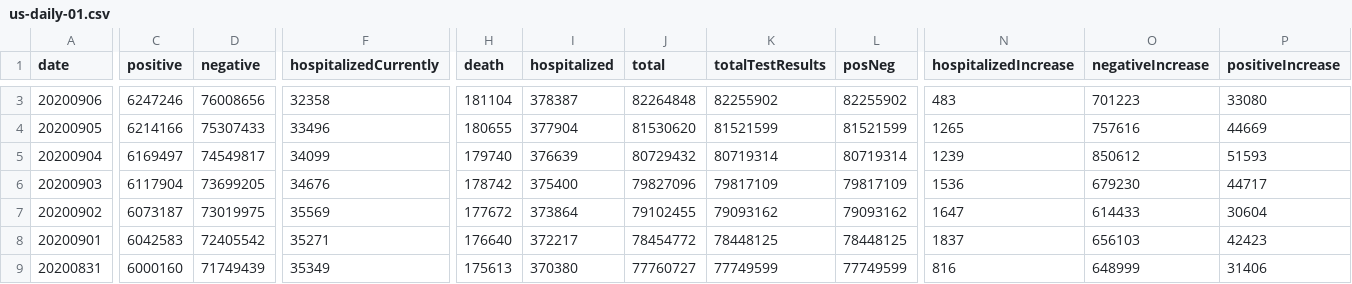
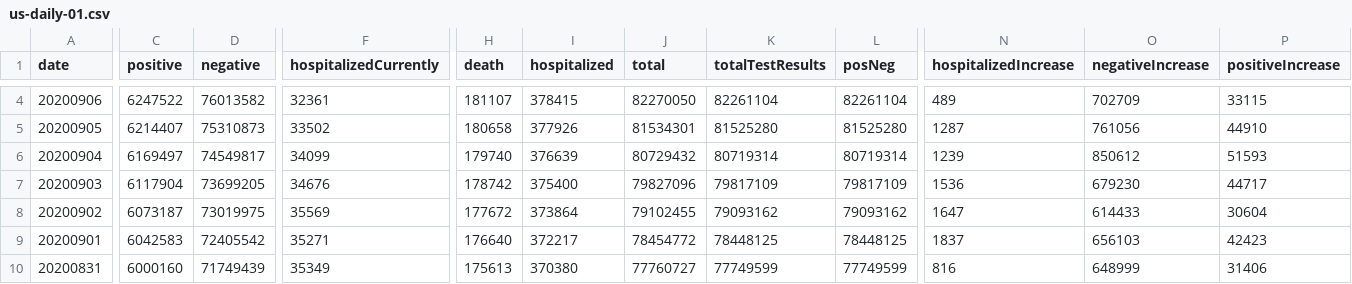
Before and after one commit to danap/ajqvue-covid19-tracking-db, a CSV file: data/us-daily/us-daily-01.csv, drawn as a sheet; only a part is shown, gaps mark what is left out; addresses are those after the commit; the diff covers the shown part only; the diff names each change by its address in the sheet, - before the commit and + after, or states it on an @@ line.

```diff
--- a/data/us-daily/us-daily-01.csv
+++ b/data/us-daily/us-daily-01.csv
-C4 (positive): 6247246
+C4 (positive): 6247522
-D4 (negative): 76008656
+D4 (negative): 76013582
-F4 (hospitalizedCurrently): 32358
+F4 (hospitalizedCurrently): 32361
-H4 (death): 181104
+H4 (death): 181107
-I4 (hospitalized): 378387
+I4 (hospitalized): 378415
-J4 (total): 82264848
+J4 (total): 82270050
-K4 (totalTestResults): 82255902
+K4 (totalTestResults): 82261104
-L4 (posNeg): 82255902
+L4 (posNeg): 82261104
-N4 (hospitalizedIncrease): 483
+N4 (hospitalizedIncrease): 489
-O4 (negativeIncrease): 701223
+O4 (negativeIncrease): 702709
-P4 (positiveIncrease): 33080
+P4 (positiveIncrease): 33115
-C5 (positive): 6214166
+C5 (positive): 6214407
-D5 (negative): 75307433
+D5 (negative): 75310873
-F5 (hospitalizedCurrently): 33496
+F5 (hospitalizedCurrently): 33502
-H5 (death): 180655
+H5 (death): 180658
-I5 (hospitalized): 377904
+I5 (hospitalized): 377926
-J5 (total): 81530620
+J5 (total): 81534301
-K5 (totalTestResults): 81521599
+K5 (totalTestResults): 81525280
-L5 (posNeg): 81521599
+L5 (posNeg): 81525280
-N5 (hospitalizedIncrease): 1265
+N5 (hospitalizedIncrease): 1287
-O5 (negativeIncrease): 757616
+O5 (negativeIncrease): 761056
-P5 (positiveIncrease): 44669
+P5 (positiveIncrease): 44910
```
Also changed, not shown: 1 added row and 16 edited cells elsewhere in this file, data/us-daily/us-daily.csv, 3 other files.
